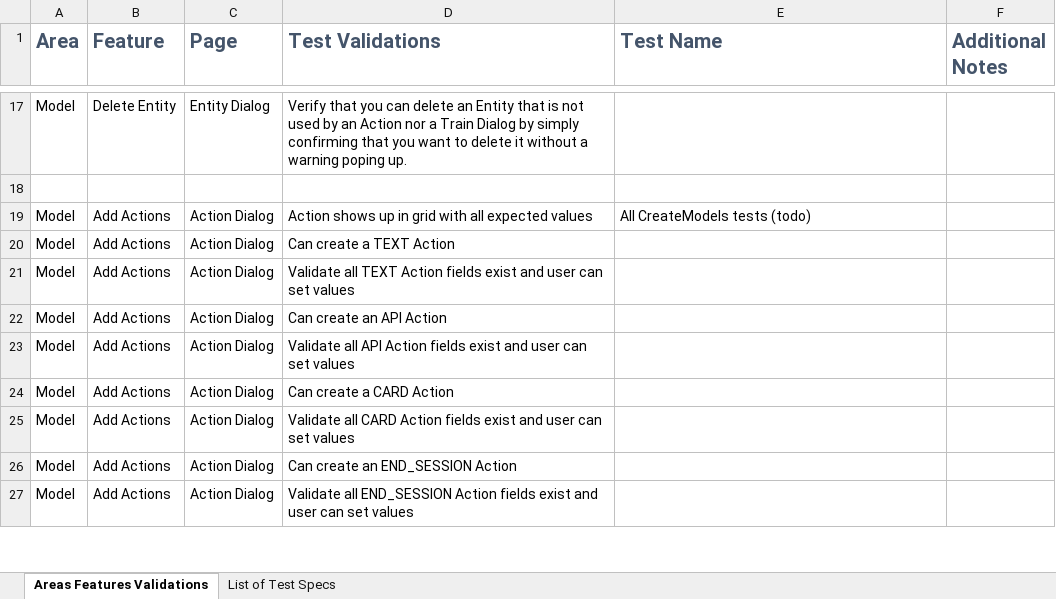
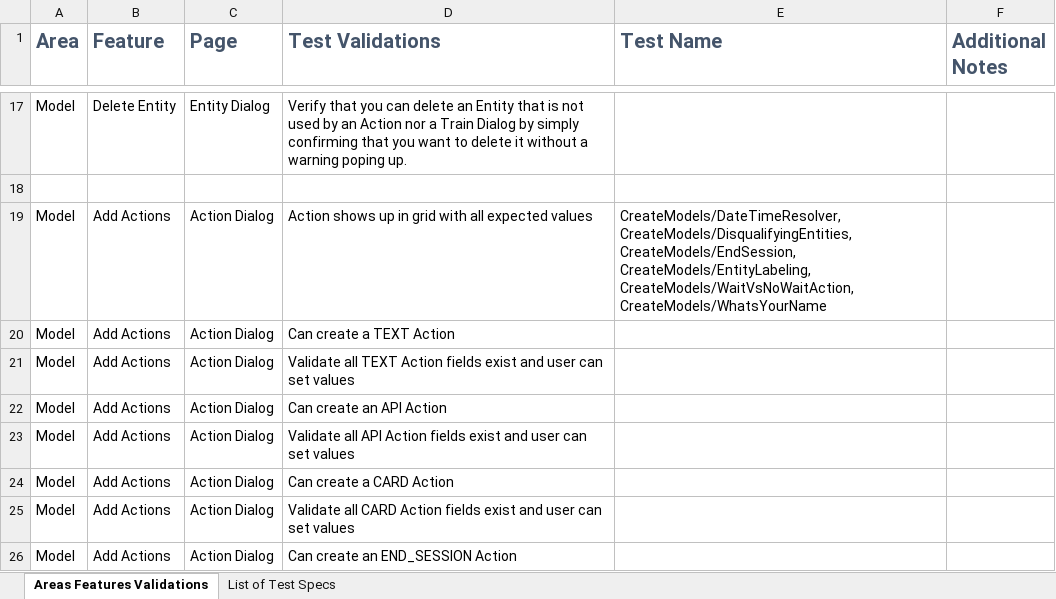
Before and after one commit to microsoft/ConversationLearner-UI, an Excel workbook: cypress/TestGrid.xlsx, sheet Areas Features Validations, drawn as a sheet; only a part is shown, gaps mark what is left out; the shorter side is filled out with more unchanged rows; values as stored, in another font and other column widths than the file's, no borders; table styles not drawn; the diff names each change by its address in the sheet, - before the commit and + after, or states it on an @@ line.

Commit message:
fix: added action type validation

```diff
--- a/cypress/TestGrid.xlsx (sheet Areas Features Validations)
+++ b/cypress/TestGrid.xlsx (sheet Areas Features Validations)
-E19 (Test Name): All CreateModels tests (todo)
+E19 (Test Name): CreateModels/DateTimeResolver, CreateModels/DisqualifyingEntities, CreateModels/EndSession, CreateModels/EntityLabeling, CreateModels/WaitVsNoWaitAction, CreateModels/WhatsYourName
```
Also changed, not shown: 3 other files.
